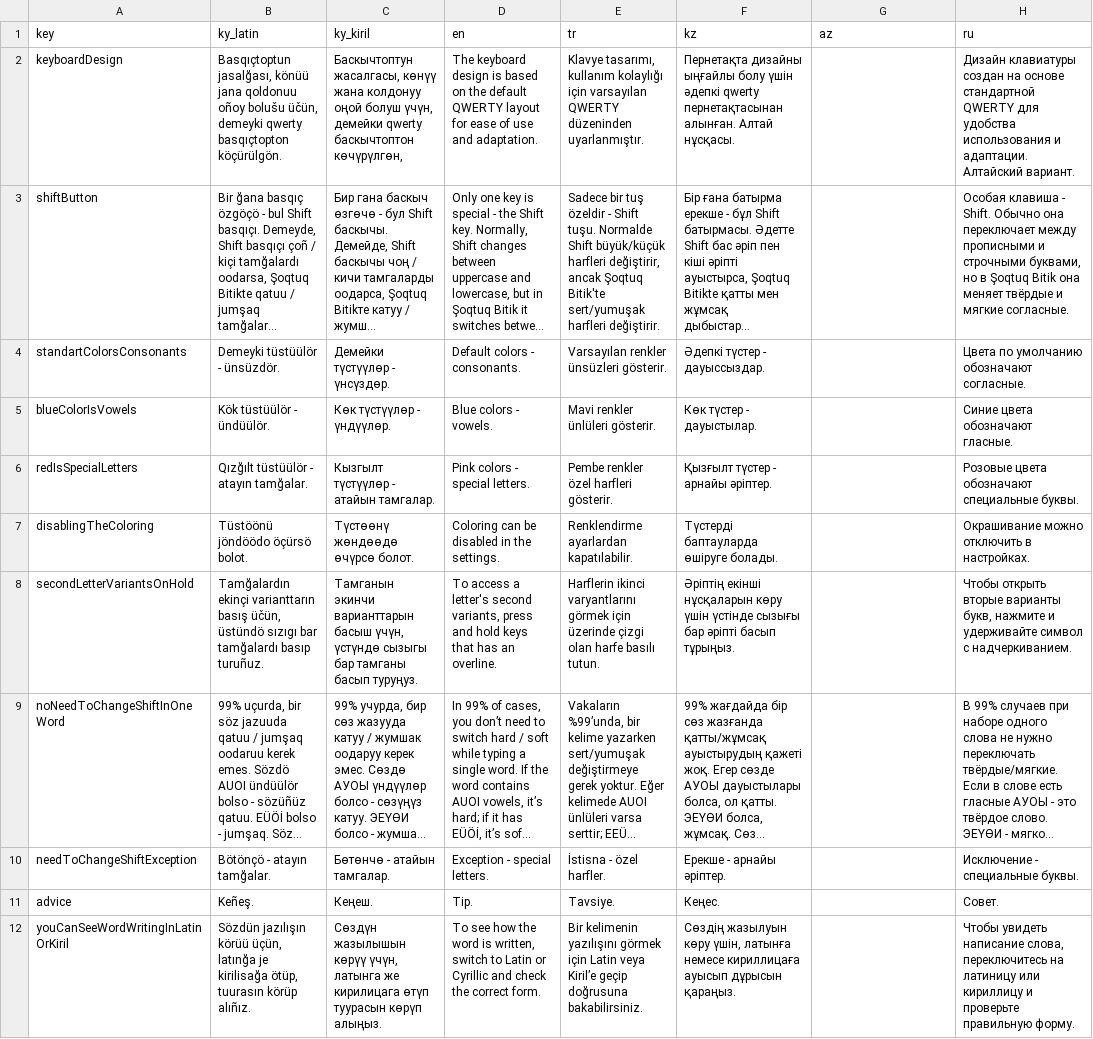
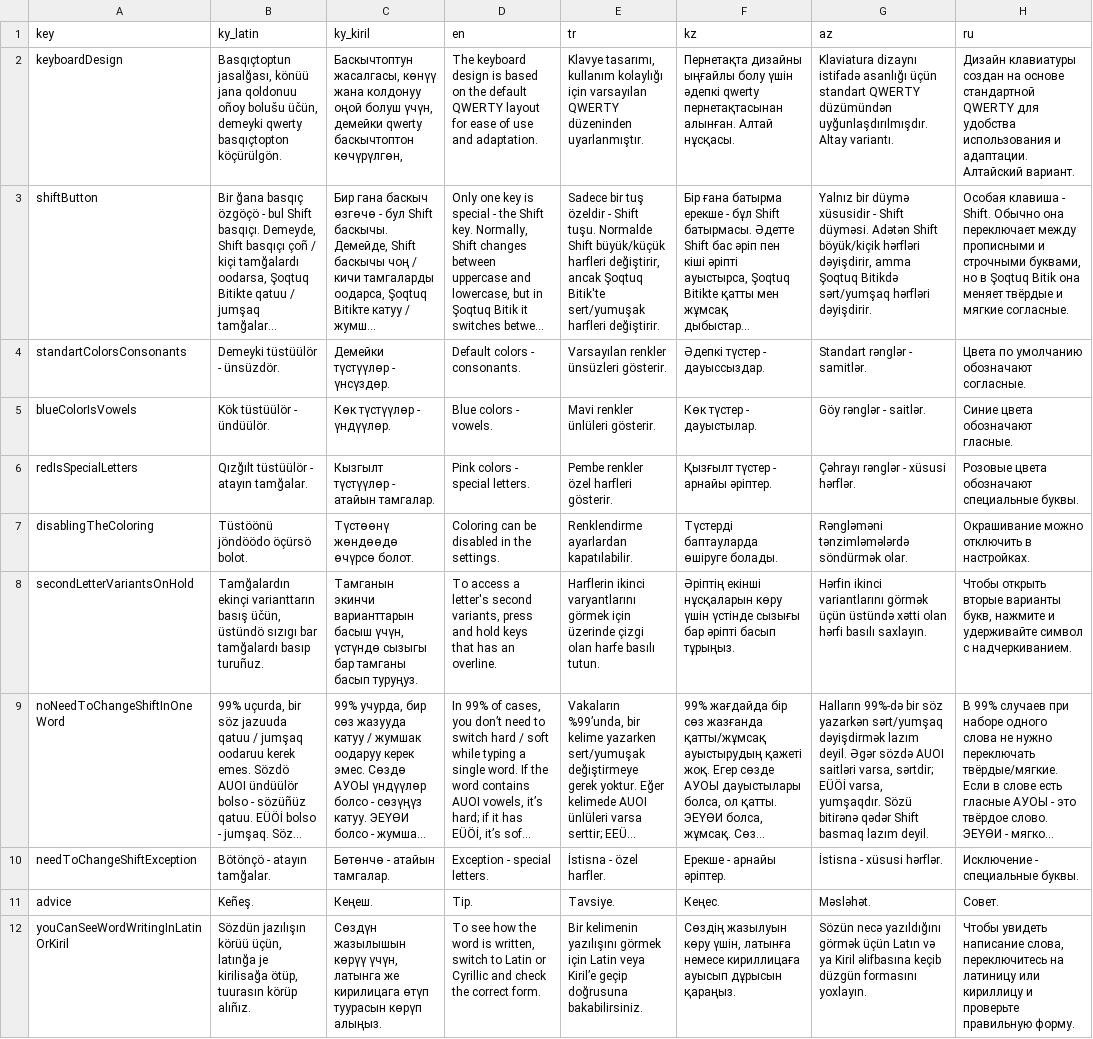
Before and after one commit to samhereis/BitikKeyboard, a CSV file: BitikKeyboard/app/src/main/assets/localization/usingTheKeyboard.csv, drawn as a sheet; long unchanged cells end in …; the diff names each change by its address in the sheet, - before the commit and + after, or states it on an @@ line.

```diff
--- a/BitikKeyboard/app/src/main/assets/localization/usingTheKeyboard.csv
+++ b/BitikKeyboard/app/src/main/assets/localization/usingTheKeyboard.csv
-G2 (az): (empty)
+G2 (az): Klaviatura dizaynı istifadə asanlığı üçün standart QWERTY düzümündən uyğunlaşdırılmışdır. Altay variantı.
-G3 (az): (empty)
+G3 (az): Yalnız bir düymə xüsusidir - Shift düyməsi. Adətən Shift böyük/kiçik hərfləri dəyişdirir, amma Şoqtuq Bitikdə sərt/yumşaq hərfləri dəyişdirir.
-G4 (az): (empty)
+G4 (az): Standart rənglər - samitlər.
-G5 (az): (empty)
+G5 (az): Göy rənglər - saitlər.
-G6 (az): (empty)
+G6 (az): Çəhrayı rənglər - xüsusi hərflər.
-G7 (az): (empty)
+G7 (az): Rəngləməni tənzimləmələrdə söndürmək olar.
-G8 (az): (empty)
+G8 (az): Hərfin ikinci variantlarını görmək üçün üstündə xətti olan hərfi basılı saxlayın.
-G9 (az): (empty)
+G9 (az): Halların 99%-də bir söz yazarkən sərt/yumşaq dəyişdirmək lazım deyil. Əgər sözdə AUOI saitləri varsa, sərtdir; EÜÖİ varsa, yumşaqdır. Sözü bitirənə qədər Shift basmaq lazım deyil.
-G10 (az): (empty)
+G10 (az): İstisna - xüsusi hərflər.
-G11 (az): (empty)
+G11 (az): Məsləhət.
-G12 (az): (empty)
+G12 (az): Sözün necə yazıldığını görmək üçün Latın və ya Kiril əlifbasına keçib düzgün formasını yoxlayın.
```
Also changed, not shown: BitikKeyboard/app/src/main/assets/localization/basicInfo.csv, BitikKeyboard/app/src/main/assets/localization/hte_android.csv, 9 other files.
